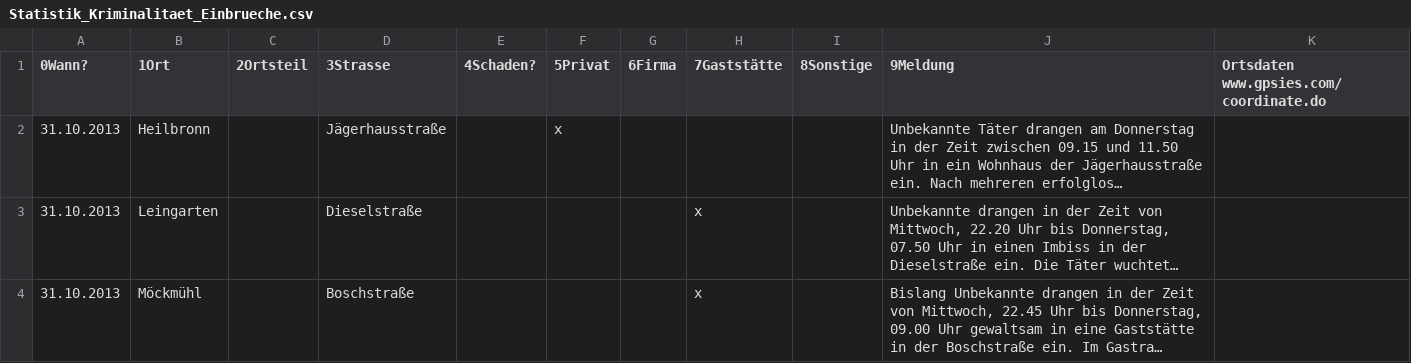
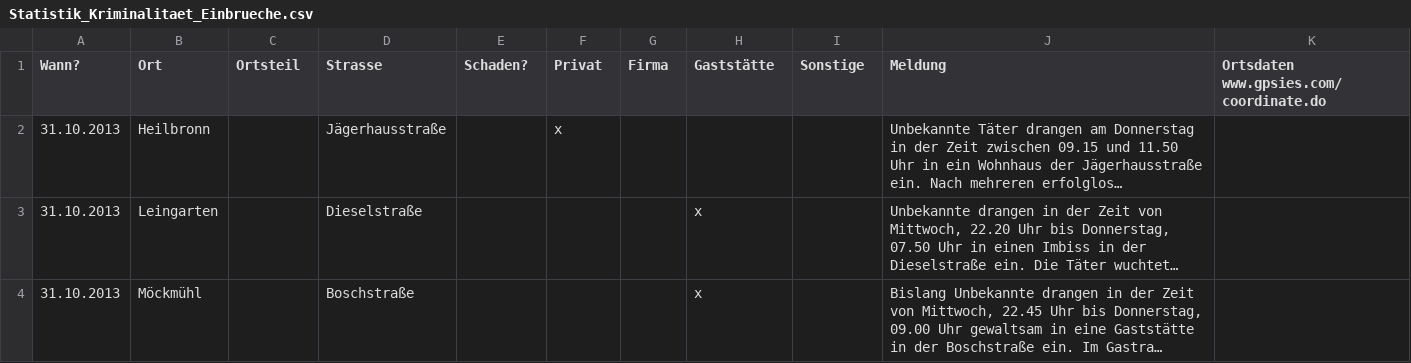
Before and after one commit to opendata-heilbronn/crimemap, a CSV file: converter/Statistik_Kriminalitaet_Einbrueche.csv, drawn as a sheet; only a part is shown; long unchanged cells end in …; the diff names each change by its address in the sheet, - before the commit and + after, or states it on an @@ line.

Commit message:
new datasource improve flexibility of converter

```diff
--- a/converter/Statistik_Kriminalitaet_Einbrueche.csv
+++ b/converter/Statistik_Kriminalitaet_Einbrueche.csv
-A1: 0Wann?
+A1: Wann?
-B1: 1Ort
+B1: Ort
-C1: 2Ortsteil
+C1: Ortsteil
-D1: 3Strasse
+D1: Strasse
-E1: 4Schaden?
+E1: Schaden?
-F1: 5Privat
+F1: Privat
-G1: 6Firma
+G1: Firma
-H1: 7Gaststätte
+H1: Gaststätte
-I1: 8Sonstige
+I1: Sonstige
-J1: 9Meldung
+J1: Meldung
```
Also changed, not shown: converter/Statistik_Kriminalitaet_Autoaufbrueche.csv, 3 other files.
